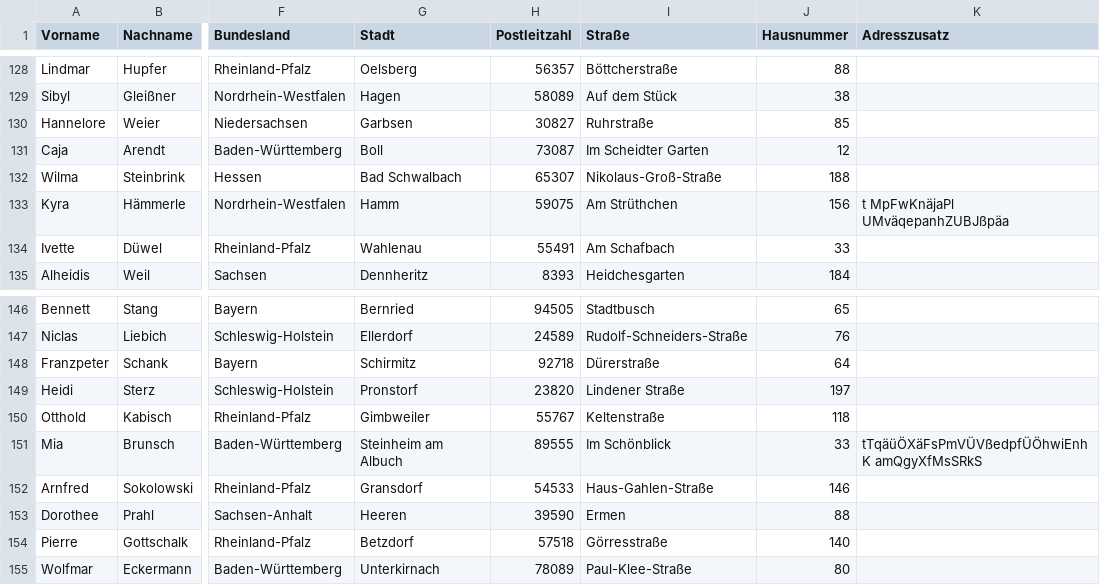
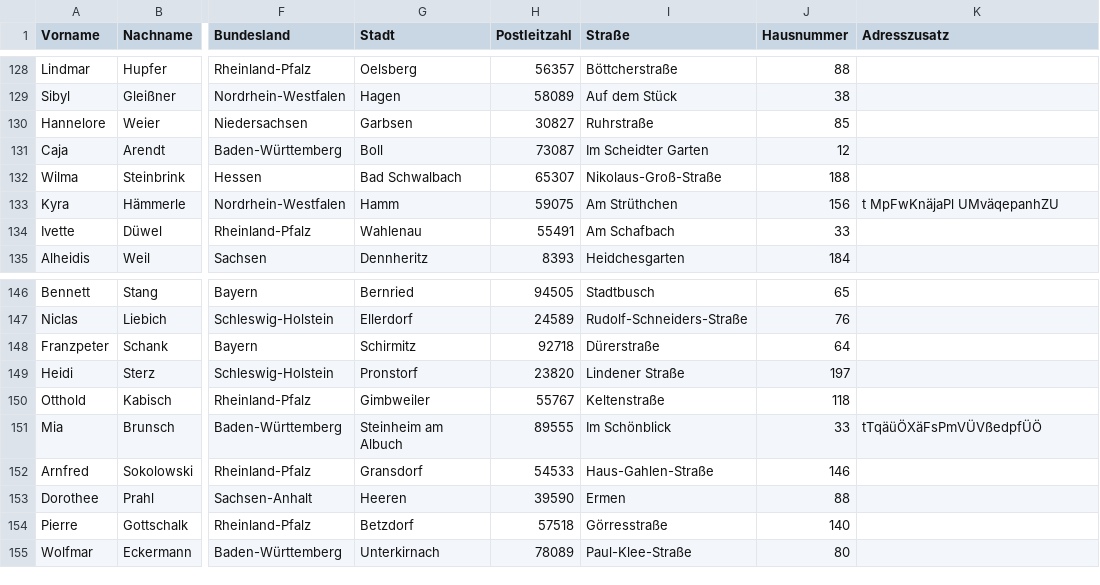
Before and after one commit to MarcelKirsch/CSVData, a CSV file: input.csv, drawn as a sheet; only a part is shown, gaps mark what is left out; the diff names each change by its address in the sheet, - before the commit and + after, or states it on an @@ line.

```diff
--- a/input.csv
+++ b/input.csv
-K133 (Adresszusatz): t MpFwKnäjaPl UMväqepanhZUBJßpäa
+K133 (Adresszusatz): t MpFwKnäjaPl UMväqepanhZU
-K151 (Adresszusatz): tTqäüÖXäFsPmVÜVßedpfÜÖhwiEnhK amQgyXfMsSRkS
+K151 (Adresszusatz): tTqäüÖXäFsPmVÜVßedpfÜÖ
```
Also changed, not shown: 7 other files.
